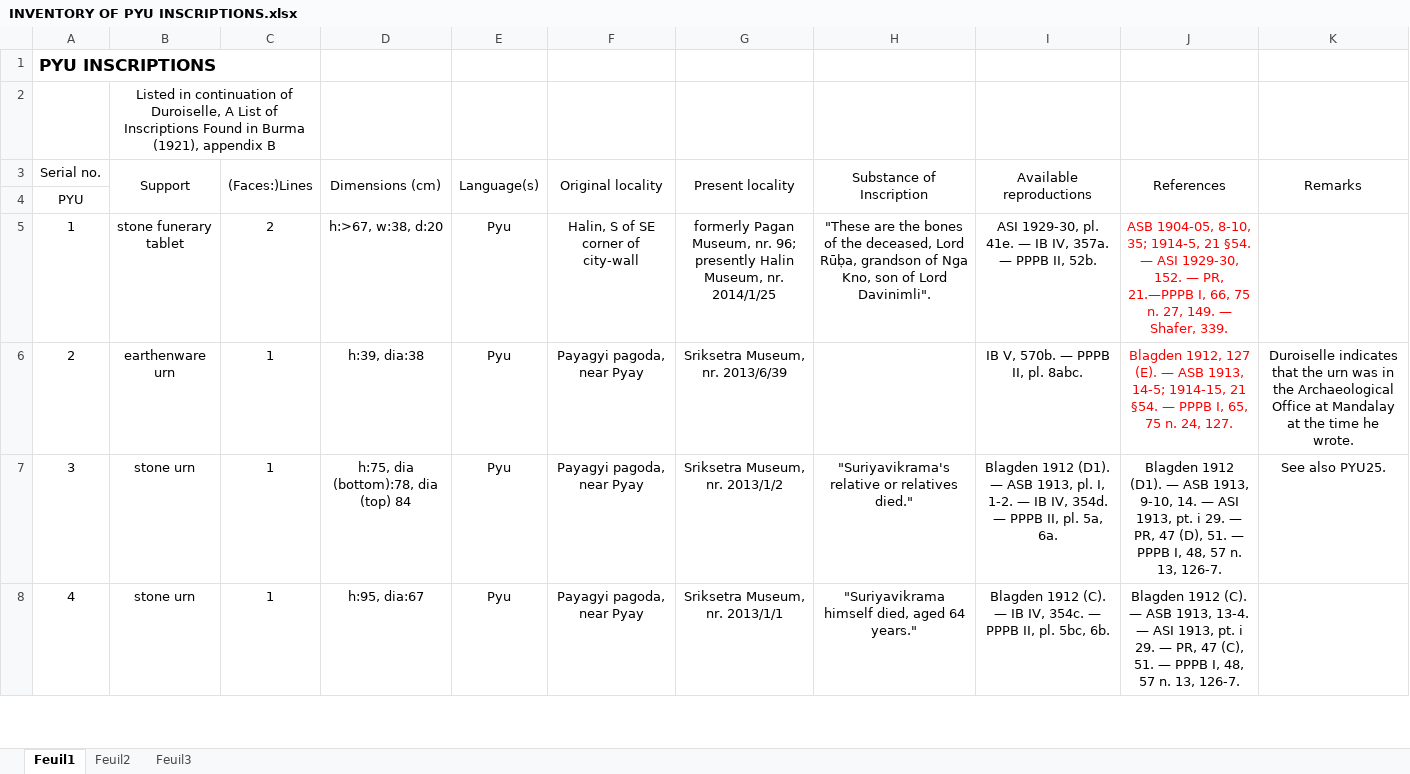
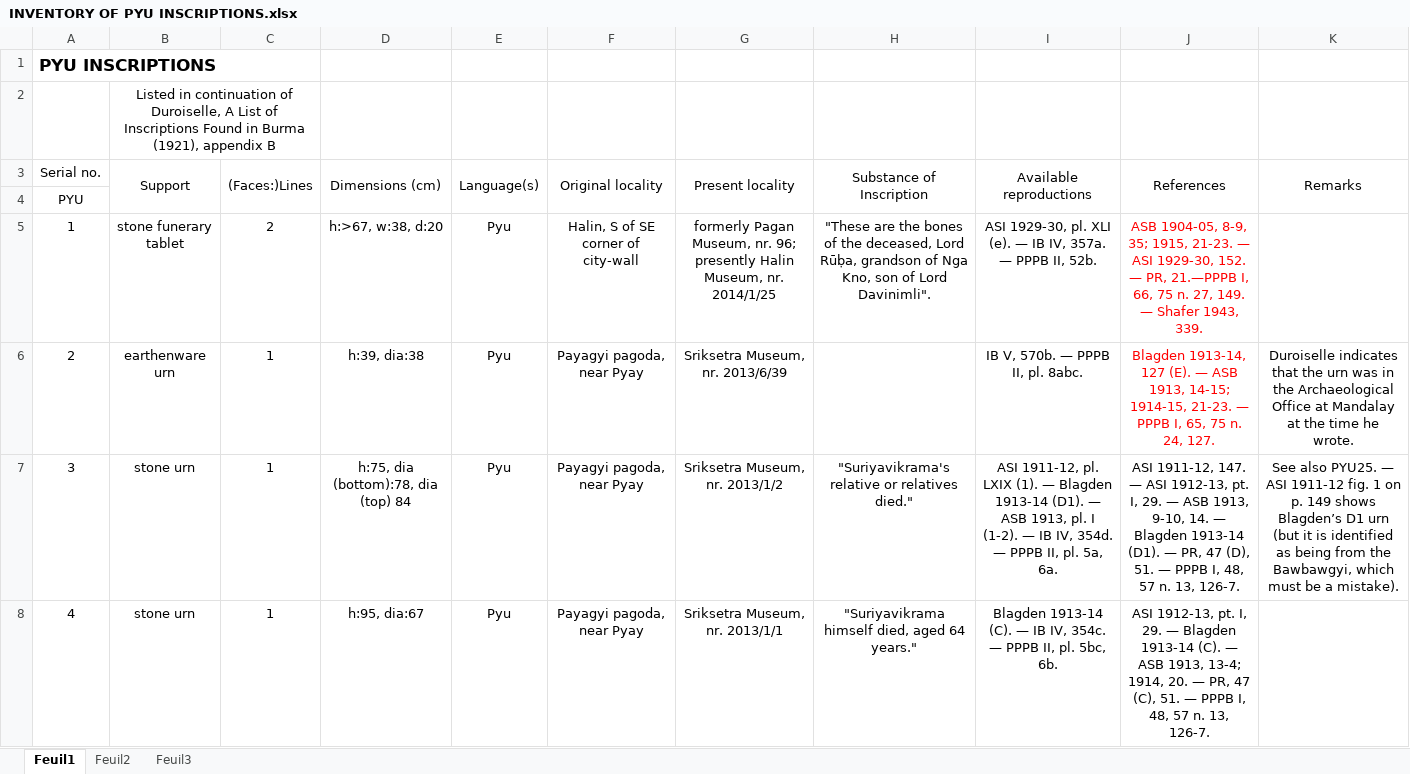
Before and after one commit to LinguList/pyu-inscriptions, an Excel workbook: inventory/INVENTORY OF PYU INSCRIPTIONS.xlsx, sheet Feuil1, drawn as a sheet; only a part is shown; values as stored, in another font and other column widths than the file's, no borders; the diff covers the shown part only; the diff names each change by its address in the sheet, - before the commit and + after, or states it on an @@ line.

```diff
--- a/inventory/INVENTORY OF PYU INSCRIPTIONS.xlsx (sheet Feuil1)
+++ b/inventory/INVENTORY OF PYU INSCRIPTIONS.xlsx (sheet Feuil1)
-I5 (Available reproductions): …1929-30, pl. 41e. — IB…
+I5 (Available reproductions): …1929-30, pl. XLI (e). — IB…
-J5 (References): ASB 1904-05, 8-10, 35; 1914-5, 21 §54. — ASI 1929-30, 152. — PR, 21.—PPPB I, 66, 75 n. 27, 149. — Shafer, 339.
+J5 (References): ASB 1904-05, 8-9, 35; 1915, 21-23. — ASI 1929-30, 152. — PR, 21.—PPPB I, 66, 75 n. 27, 149. — Shafer 1943, 339.
-J6 (References): Blagden 1912, 127 (E). — ASB 1913, 14-5; 1914-15, 21 §54. — PPPB…
+J6 (References): Blagden 1913-14, 127 (E). — ASB 1913, 14-15; 1914-15, 21-23. — PPPB…
-I7 (Available reproductions): Blagden 1912 (D1). — ASB 1913, pl. I, 1-2. — IB…
+I7 (Available reproductions): ASI 1911-12, pl. LXIX (1). — Blagden 1913-14 (D1). — ASB 1913, pl. I (1-2). — IB…
-J7 (References): Blagden 1912 (D1). — ASB 1913, 9-10, 14. — ASI 1913, pt. i 29. — PR,…
+J7 (References): ASI 1911-12, 147. — ASI 1912-13, pt. I, 29. — ASB 1913, 9-10, 14. — Blagden 1913-14 (D1). — PR,…
-K7 (Remarks): …also PYU25.
+K7 (Remarks): …also PYU25. — ASI 1911-12 fig. 1 on p. 149 shows Blagden’s D1 urn (but it is identified as being from the Bawbawgyi, which must be a mistake).
-I8 (Available reproductions): Blagden 1912 (C). —…
+I8 (Available reproductions): Blagden 1913-14 (C). —…
-J8 (References): Blagden 1912 (C). — ASB 1913, 13-4. — ASI 1913, pt. i 29. — PR,…
+J8 (References): ASI 1912-13, pt. I, 29. — Blagden 1913-14 (C). — ASB 1913, 13-4; 1914, 20. — PR,…
```
Also changed, not shown: 5 added rows, 3 removed rows, 2 moved rows, 68 edited cells, cell formats and row numbers in column A elsewhere in this sheet, 8 other files.
